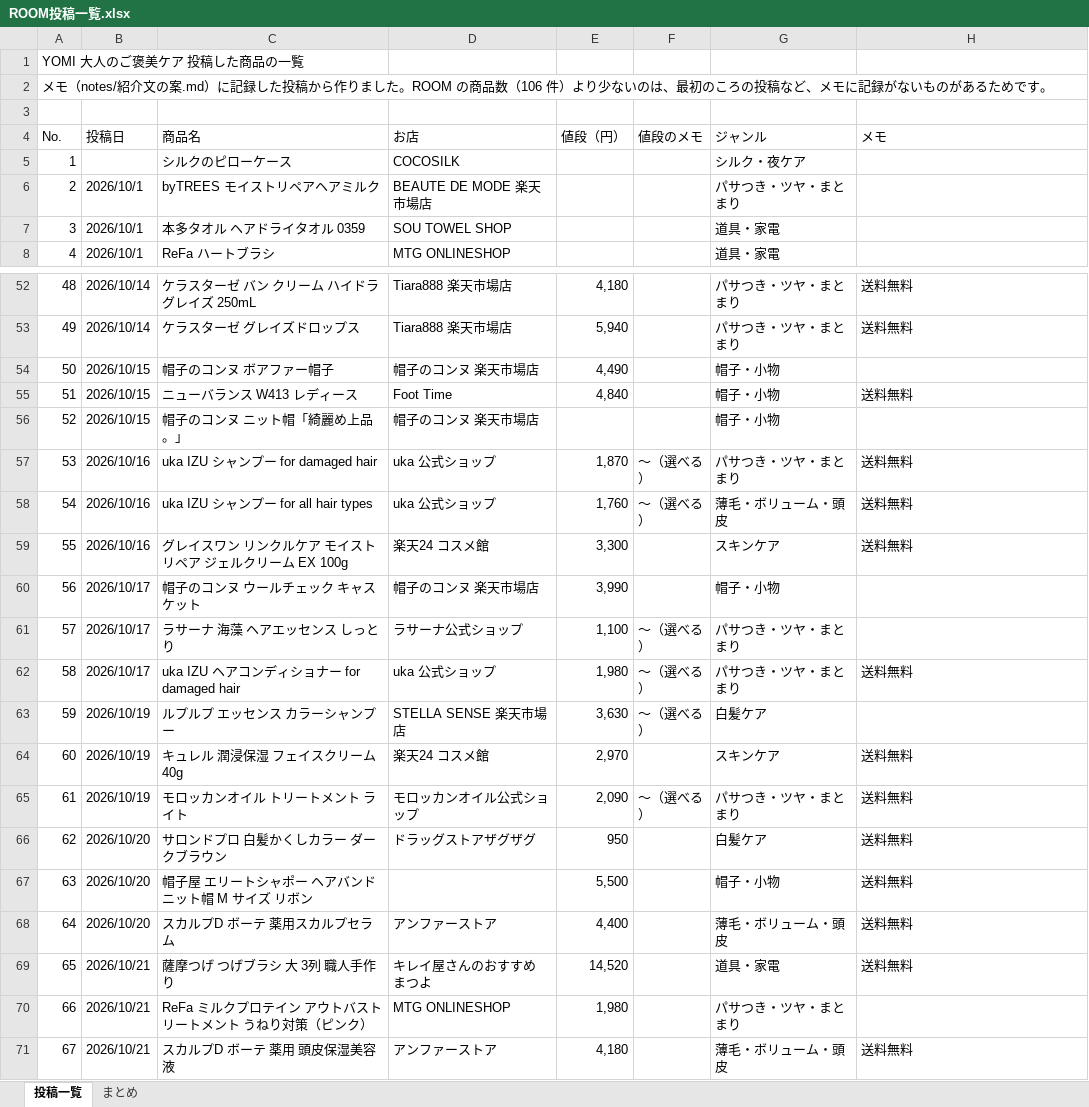
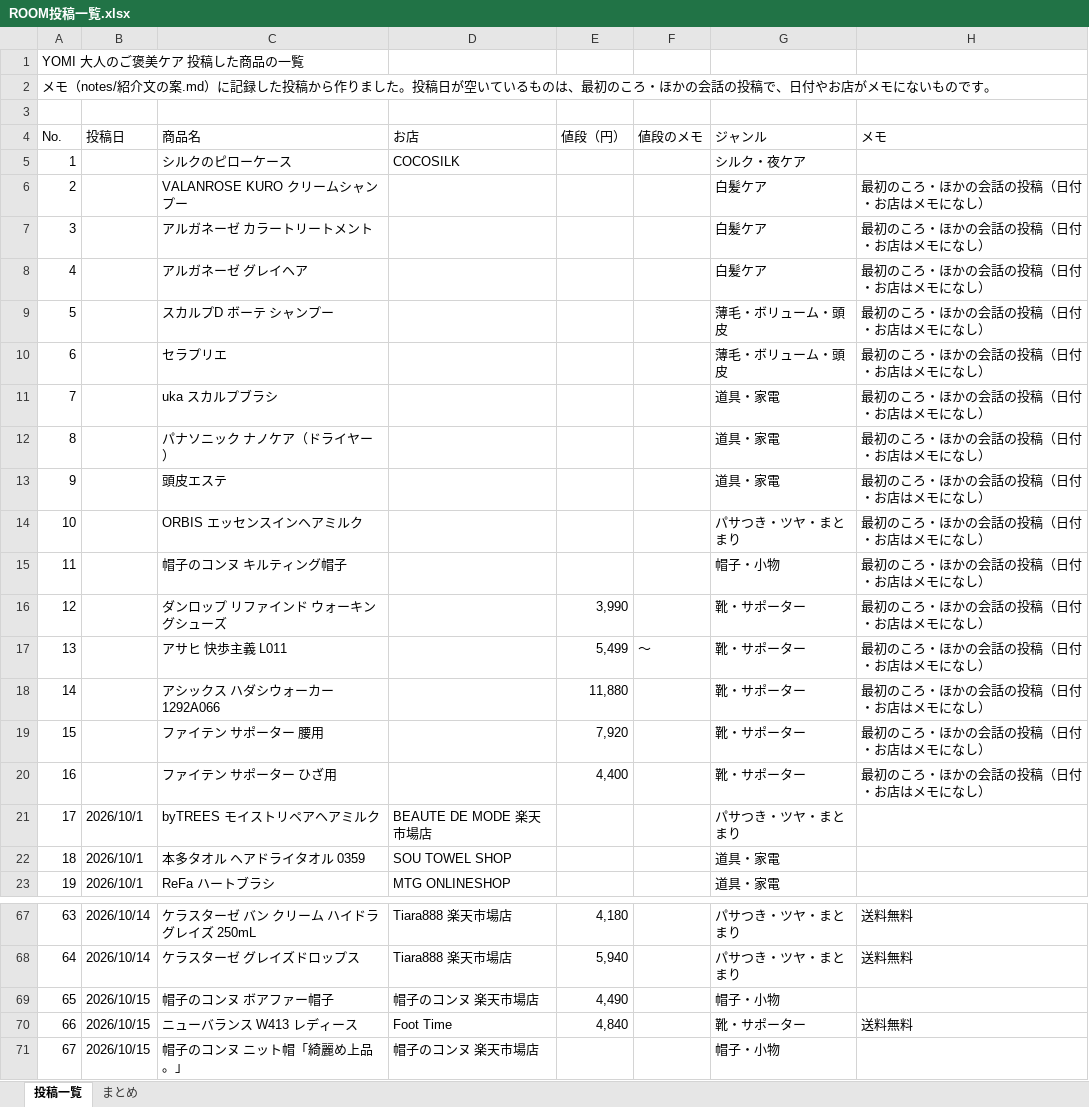
Before and after one commit to kiyo4363/claude, an Excel workbook: notes/ROOM投稿一覧.xlsx, sheet 投稿一覧, drawn as a sheet; only a part is shown, gaps mark what is left out; the shorter side is filled out with more unchanged rows; values as stored, in another font and other column widths than the file's, no cell formats; charts and pictures not drawn; addresses are those after the commit; the diff names each change by its address in the sheet, - before the commit and + after, or states it on an @@ line.

```diff
--- a/notes/ROOM投稿一覧.xlsx (sheet 投稿一覧)
+++ b/notes/ROOM投稿一覧.xlsx (sheet 投稿一覧)
@@ column A (No.) renumbered from row 2 down @@
+row 6: 2 |  | VALANROSE KURO クリームシャンプー |  |  |  | 白髪ケア | 最初のころ・ほかの会話の投稿（日付・お店はメモになし）
+row 7: 3 |  | アルガネーゼ カラートリートメント |  |  |  | 白髪ケア | 最初のころ・ほかの会話の投稿（日付・お店はメモになし）
+row 8: 4 |  | アルガネーゼ グレイヘア |  |  |  | 白髪ケア | 最初のころ・ほかの会話の投稿（日付・お店はメモになし）
+row 9: 5 |  | スカルプD ボーテ シャンプー |  |  |  | 薄毛・ボリューム・頭皮 | 最初のころ・ほかの会話の投稿（日付・お店はメモになし）
+row 10: 6 |  | セラプリエ |  |  |  | 薄毛・ボリューム・頭皮 | 最初のころ・ほかの会話の投稿（日付・お店はメモになし）
+row 11: 7 |  | uka スカルプブラシ |  |  |  | 道具・家電 | 最初のころ・ほかの会話の投稿（日付・お店はメモになし）
+row 12: 8 |  | パナソニック ナノケア（ドライヤー） |  |  |  | 道具・家電 | 最初のころ・ほかの会話の投稿（日付・お店はメモになし）
+row 13: 9 |  | 頭皮エステ |  |  |  | 道具・家電 | 最初のころ・ほかの会話の投稿（日付・お店はメモになし）
+row 14: 10 |  | ORBIS エッセンスインヘアミルク |  |  |  | パサつき・ツヤ・まとまり | 最初のころ・ほかの会話の投稿（日付・お店はメモになし）
+row 15: 11 |  | 帽子のコンヌ キルティング帽子 |  |  |  | 帽子・小物 | 最初のころ・ほかの会話の投稿（日付・お店はメモになし）
+row 16: 12 |  | ダンロップ リファインド ウォーキングシューズ |  | 3,990 |  | 靴・サポーター | 最初のころ・ほかの会話の投稿（日付・お店はメモになし）
+row 17: 13 |  | アサヒ 快歩主義 L011 |  | 5,499 | 〜 | 靴・サポーター | 最初のころ・ほかの会話の投稿（日付・お店はメモになし）
+row 18: 14 |  | アシックス ハダシウォーカー 1292A066 |  | 11,880 |  | 靴・サポーター | 最初のころ・ほかの会話の投稿（日付・お店はメモになし）
+row 19: 15 |  | ファイテン サポーター 腰用 |  | 7,920 |  | 靴・サポーター | 最初のころ・ほかの会話の投稿（日付・お店はメモになし）
+row 20: 16 |  | ファイテン サポーター ひざ用 |  | 4,400 |  | 靴・サポーター | 最初のころ・ほかの会話の投稿（日付・お店はメモになし）
-G70 (ジャンル): 帽子・小物
+G70 (ジャンル): 靴・サポーター
```
Also changed, not shown: sheet まとめ, cell formats, formulas that keep their value, 1 other file.
